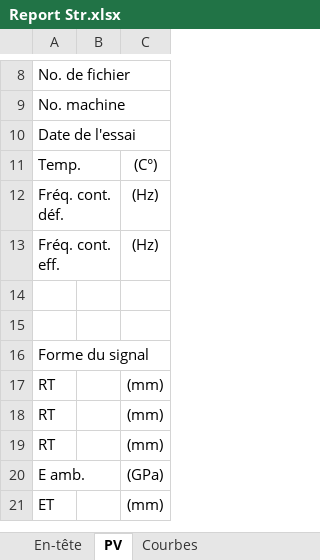
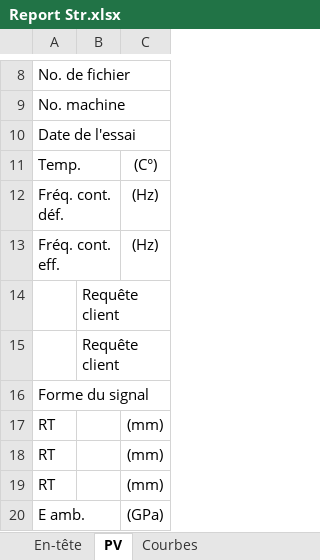
Before and after one commit to DorinnB/GPM-66, an Excel workbook: lib/PHPExcel/templates/Report Str.xlsx, sheet PV, drawn as a sheet; only a part is shown, gaps mark what is left out; the shorter side is filled out with more unchanged rows; values as stored, in another font and other column widths than the file's, no borders; the diff names each change by its address in the sheet, - before the commit and + after, or states it on an @@ line.

```diff
--- a/lib/PHPExcel/templates/Report Str.xlsx (sheet PV)
+++ b/lib/PHPExcel/templates/Report Str.xlsx (sheet PV)
-B14:B15: (empty)
+B14:B15: Requête client
```
Also changed, not shown: lib/PHPExcel/templates/Report Loa.xlsx, 1 other file.
